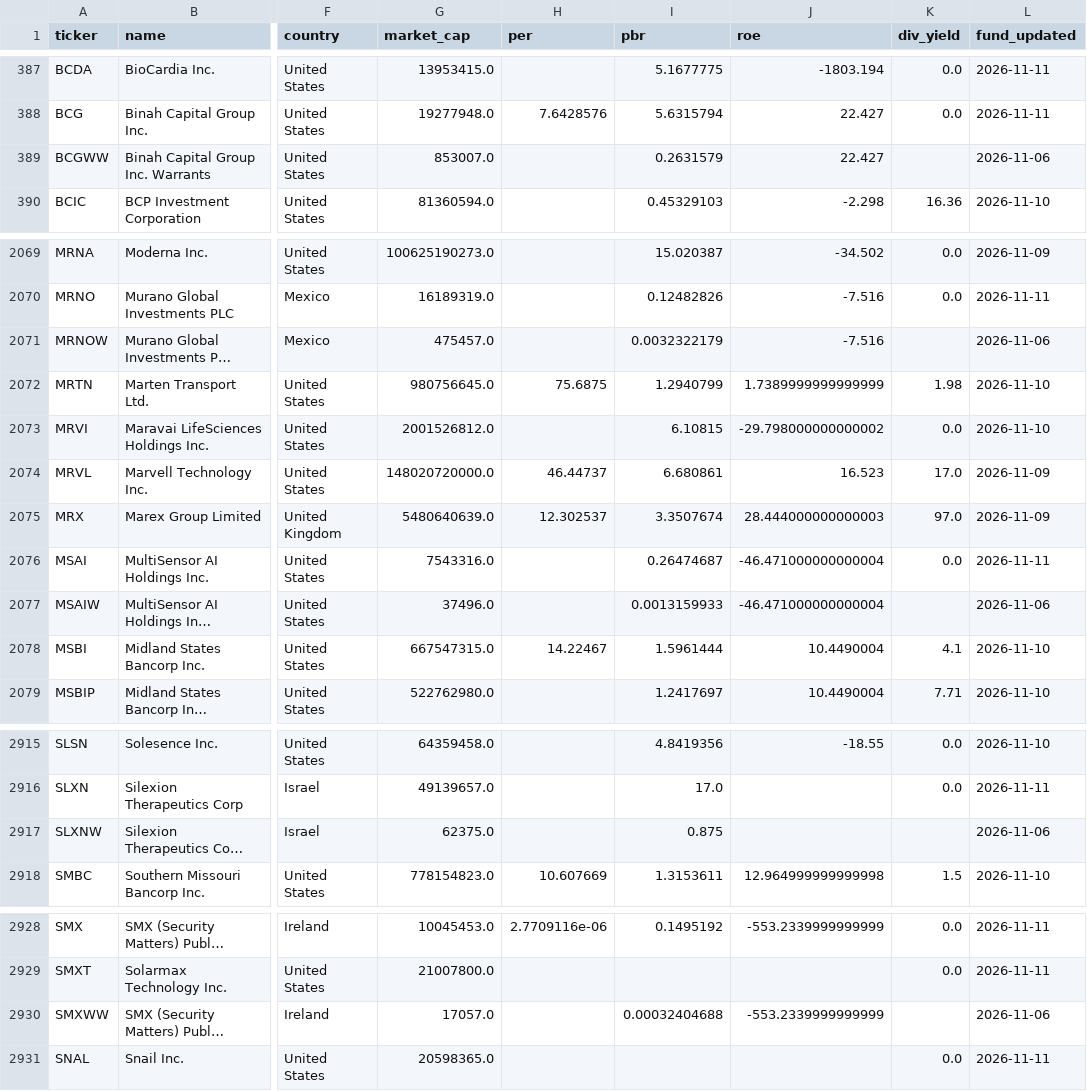
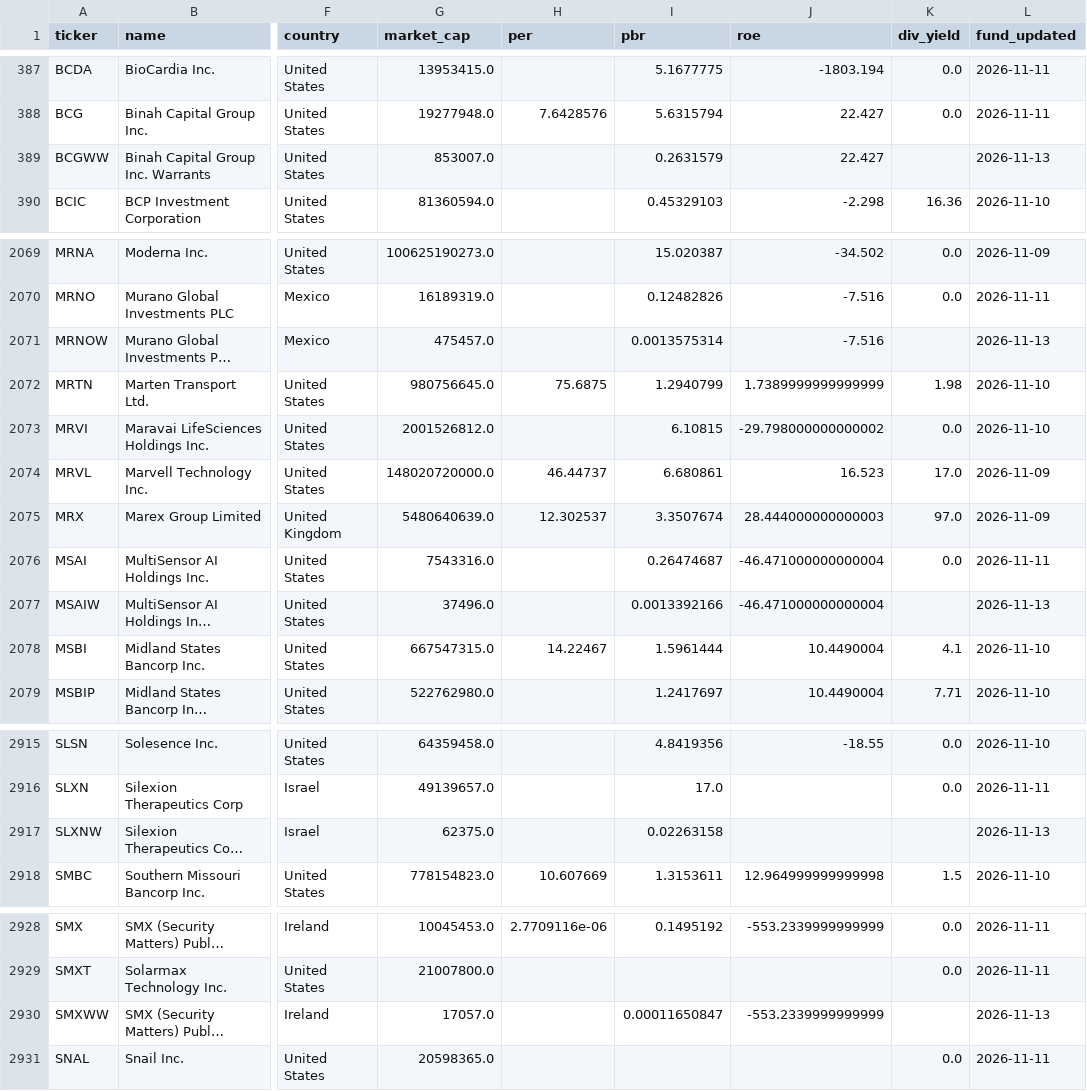
Before and after one commit to elvin2698-source/stock-analyzer, a CSV file: data/companies_us.csv, drawn as a sheet; only a part is shown, gaps mark what is left out; long unchanged cells end in …; the diff covers the shown part only; the diff names each change by its address in the sheet, - before the commit and + after, or states it on an @@ line.

```diff
--- a/data/companies_us.csv
+++ b/data/companies_us.csv
-L389 (fund_updated): 2026-11-06
+L389 (fund_updated): 2026-11-13
-I2071 (pbr): 0.0032322179
+I2071 (pbr): 0.0013575314
-L2071 (fund_updated): 2026-11-06
+L2071 (fund_updated): 2026-11-13
-I2077 (pbr): 0.0013159933
+I2077 (pbr): 0.0013392166
-L2077 (fund_updated): 2026-11-06
+L2077 (fund_updated): 2026-11-13
-I2917 (pbr): 0.875
+I2917 (pbr): 0.02263158
-L2917 (fund_updated): 2026-11-06
+L2917 (fund_updated): 2026-11-13
-I2930 (pbr): 0.00032404688
+I2930 (pbr): 0.00011650847
-L2930 (fund_updated): 2026-11-06
+L2930 (fund_updated): 2026-11-13
```
Also changed, not shown: 17 edited cells elsewhere in this file, data/companies_kr.csv.
